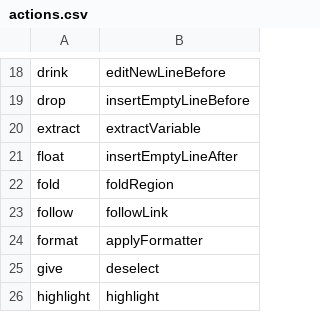
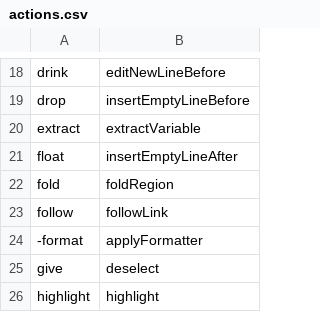
Before and after one commit to jaresty/mac-dotfiles, a CSV file: cursorless-settings/actions.csv, drawn as a sheet; only a part is shown, gaps mark what is left out.

Commit message:
switch to <format> form <cursorless_target> style

```diff
--- a/cursorless-settings/actions.csv
+++ b/cursorless-settings/actions.csv
@@ -23,3 +23,3 @@ fold, foldRegion
 follow, followLink
-format, applyFormatter
+-format, applyFormatter
 give, deselect
```
Also changed, not shown: 1 other file.
